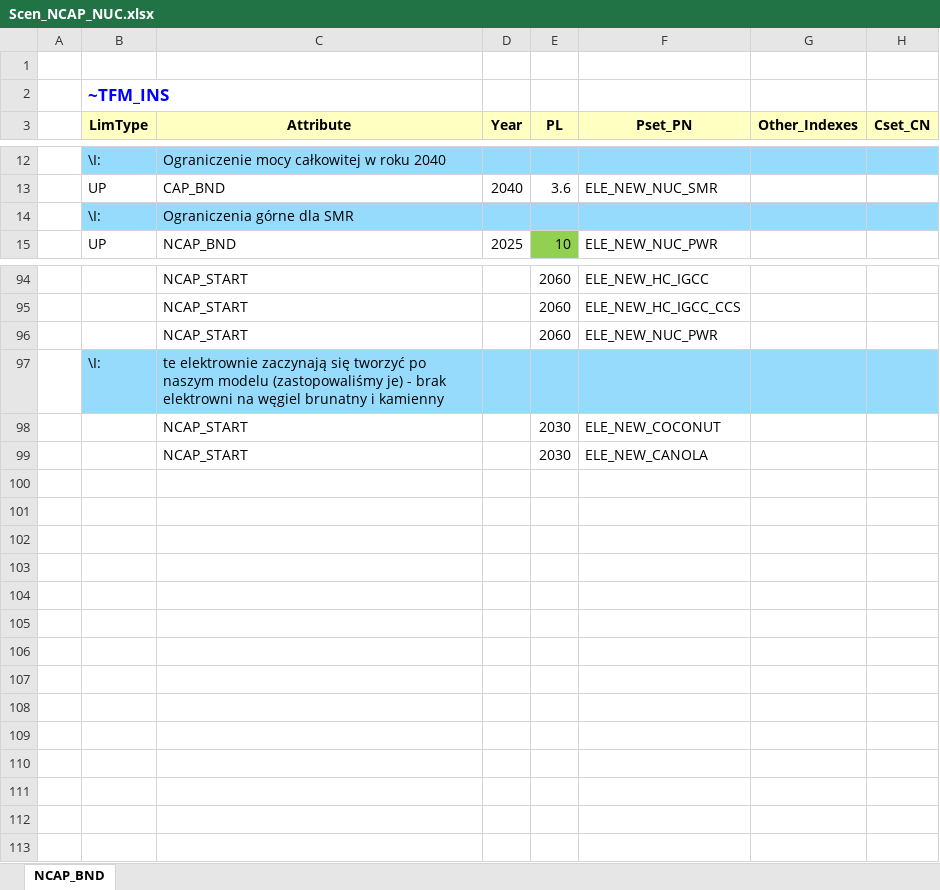
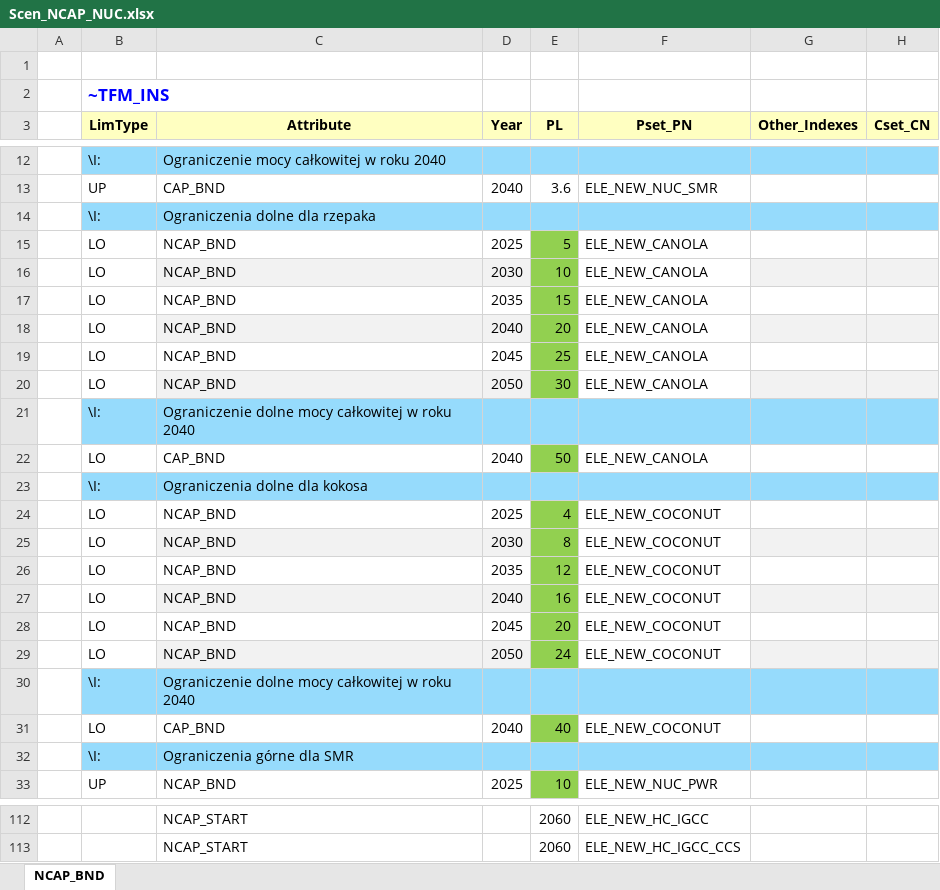
Before and after one commit to Xyzuzia/projekt, an Excel workbook: SuppXLS/Scen_NCAP_NUC.xlsx, sheet NCAP_BND, drawn as a sheet; only a part is shown, gaps mark what is left out; values as stored, in another font and other column widths than the file's, no borders; removed rows and columns are numbered as before the commit, all else as after; the diff covers the shown part only; the diff names each change by its address in the sheet, - before the commit and + after, or states it on an @@ line.

Commit message:
Add files via upload

```diff
--- a/SuppXLS/Scen_NCAP_NUC.xlsx (sheet NCAP_BND)
+++ b/SuppXLS/Scen_NCAP_NUC.xlsx (sheet NCAP_BND)
+row 14:  | \I: | Ograniczenia dolne dla rzepaka
+row 15:  | LO | NCAP_BND | 2025 | 5 | ELE_NEW_CANOLA
+row 16:  | LO | NCAP_BND | 2030 | 10 | ELE_NEW_CANOLA
+row 17:  | LO | NCAP_BND | 2035 | 15 | ELE_NEW_CANOLA
+row 18:  | LO | NCAP_BND | 2040 | 20 | ELE_NEW_CANOLA
+row 19:  | LO | NCAP_BND | 2045 | 25 | ELE_NEW_CANOLA
+row 20:  | LO | NCAP_BND | 2050 | 30 | ELE_NEW_CANOLA
+row 21:  | \I: | Ograniczenie dolne mocy całkowitej w roku 2040
+row 22:  | LO | CAP_BND | 2040 | 50 | ELE_NEW_CANOLA
+row 23:  | \I: | Ograniczenia dolne dla kokosa
+row 24:  | LO | NCAP_BND | 2025 | 4 | ELE_NEW_COCONUT
+row 25:  | LO | NCAP_BND | 2030 | 8 | ELE_NEW_COCONUT
+row 26:  | LO | NCAP_BND | 2035 | 12 | ELE_NEW_COCONUT
+row 27:  | LO | NCAP_BND | 2040 | 16 | ELE_NEW_COCONUT
+row 28:  | LO | NCAP_BND | 2045 | 20 | ELE_NEW_COCONUT
+row 29:  | LO | NCAP_BND | 2050 | 24 | ELE_NEW_COCONUT
+row 30:  | \I: | Ograniczenie dolne mocy całkowitej w roku 2040
+row 31:  | LO | CAP_BND | 2040 | 40 | ELE_NEW_COCONUT
-row 96:  |  | NCAP_START |  | 2060 | ELE_NEW_NUC_PWR
-row 97:  | \I: | te elektrownie zaczynają się tworzyć po naszym modelu (zastopowaliśmy je) - brak elektrowni na węgiel brunatny i kamienny
-row 98:  |  | NCAP_START |  | 2030 | ELE_NEW_COCONUT
-row 99:  |  | NCAP_START |  | 2030 | ELE_NEW_CANOLA
```
Also changed, not shown: 7 edited cells elsewhere in this sheet.
